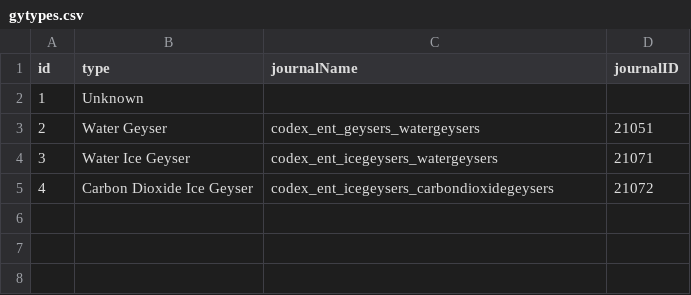
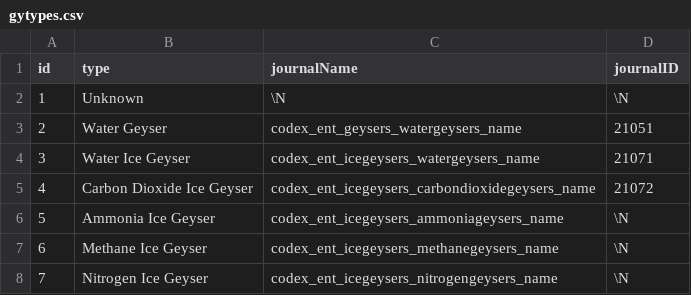
Before and after one commit to canonn-science/CAPIv2-Strapi, a CSV file: seed_files/CSV/coreData/gytypes.csv, drawn as a sheet; the diff names each change by its address in the sheet, - before the commit and + after, or states it on an @@ line.

```diff
--- a/seed_files/CSV/coreData/gytypes.csv
+++ b/seed_files/CSV/coreData/gytypes.csv
-C2 (journalName): (empty)
+C2 (journalName): \N
-D2 (journalID): (empty)
+D2 (journalID): \N
-C3 (journalName): codex_ent_geysers_watergeysers
+C3 (journalName): codex_ent_geysers_watergeysers_name
-C4 (journalName): codex_ent_icegeysers_watergeysers
+C4 (journalName): codex_ent_icegeysers_watergeysers_name
-C5 (journalName): codex_ent_icegeysers_carbondioxidegeysers
+C5 (journalName): codex_ent_icegeysers_carbondioxidegeysers_name
+row 6: 5 | Ammonia Ice Geyser | codex_ent_icegeysers_ammoniageysers_name | \N
+row 7: 6 | Methane Ice Geyser | codex_ent_icegeysers_methanegeysers_name | \N
+row 8: 7 | Nitrogen Ice Geyser | codex_ent_icegeysers_nitrogengeysers_name | \N
```
Also changed, not shown: seed_files/CSV/coreData/bttypes.csv, seed_files/CSV/coreData/fgtypes.csv, 8 other files.
